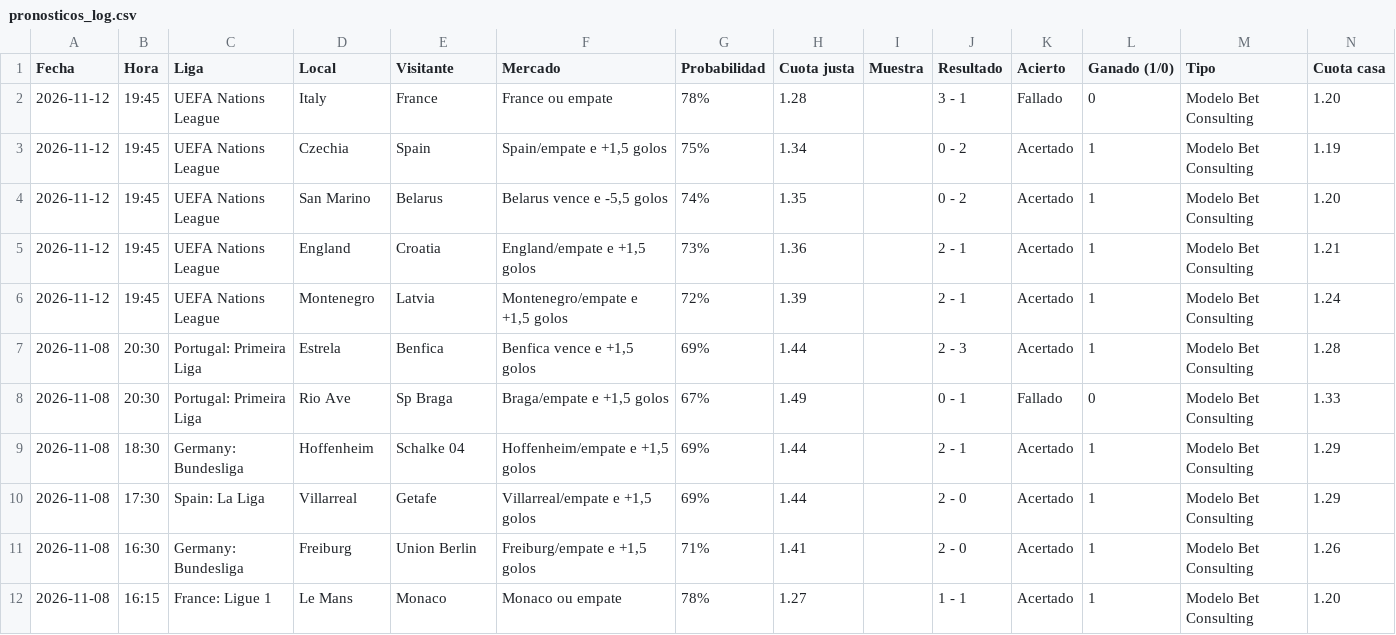
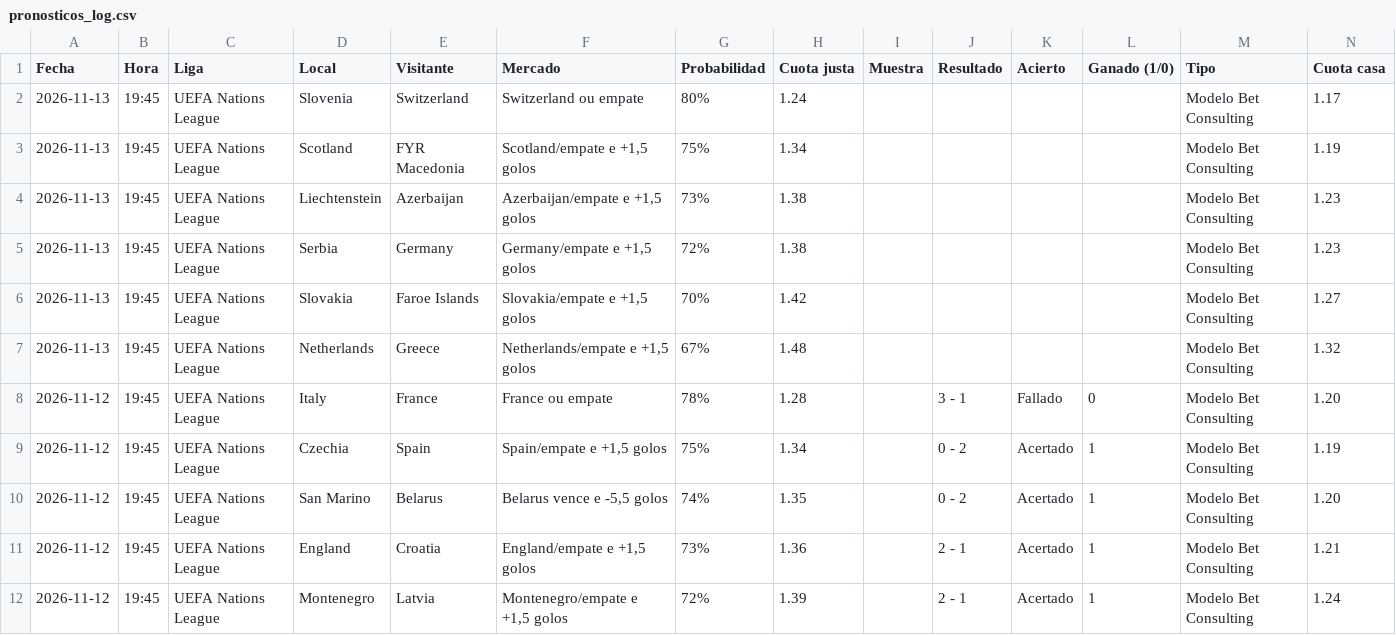
Before and after one commit to angelo4848/angelo-analytics, a CSV file: data/pronosticos_log.csv, drawn as a sheet; only a part is shown; the shorter side is filled out with more unchanged rows; rows hold the shown columns only; the diff names each change by its address in the sheet, - before the commit and + after, or states it on an @@ line.

```diff
--- a/data/pronosticos_log.csv
+++ b/data/pronosticos_log.csv
+row 2: 2026-11-13 | 19:45 | UEFA Nations League | Slovenia | Switzerland | Switzerland ou empate | 80% | 1.24 |  |  |  |  | Modelo Bet Consulting | 1.17
+row 3: 2026-11-13 | 19:45 | UEFA Nations League | Scotland | FYR Macedonia | Scotland/empate e +1,5 golos | 75% | 1.34 |  |  |  |  | Modelo Bet Consulting | 1.19
+row 4: 2026-11-13 | 19:45 | UEFA Nations League | Liechtenstein | Azerbaijan | Azerbaijan/empate e +1,5 golos | 73% | 1.38 |  |  |  |  | Modelo Bet Consulting | 1.23
+row 5: 2026-11-13 | 19:45 | UEFA Nations League | Serbia | Germany | Germany/empate e +1,5 golos | 72% | 1.38 |  |  |  |  | Modelo Bet Consulting | 1.23
+row 6: 2026-11-13 | 19:45 | UEFA Nations League | Slovakia | Faroe Islands | Slovakia/empate e +1,5 golos | 70% | 1.42 |  |  |  |  | Modelo Bet Consulting | 1.27
+row 7: 2026-11-13 | 19:45 | UEFA Nations League | Netherlands | Greece | Netherlands/empate e +1,5 golos | 67% | 1.48 |  |  |  |  | Modelo Bet Consulting | 1.32
```
Also changed, not shown: app.csv, data/tab_corners.csv, 6 other files.
